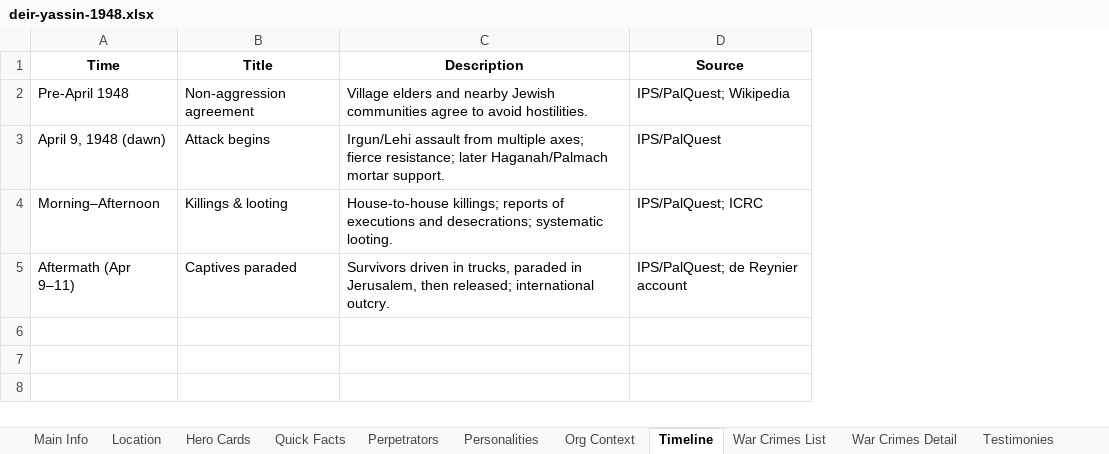
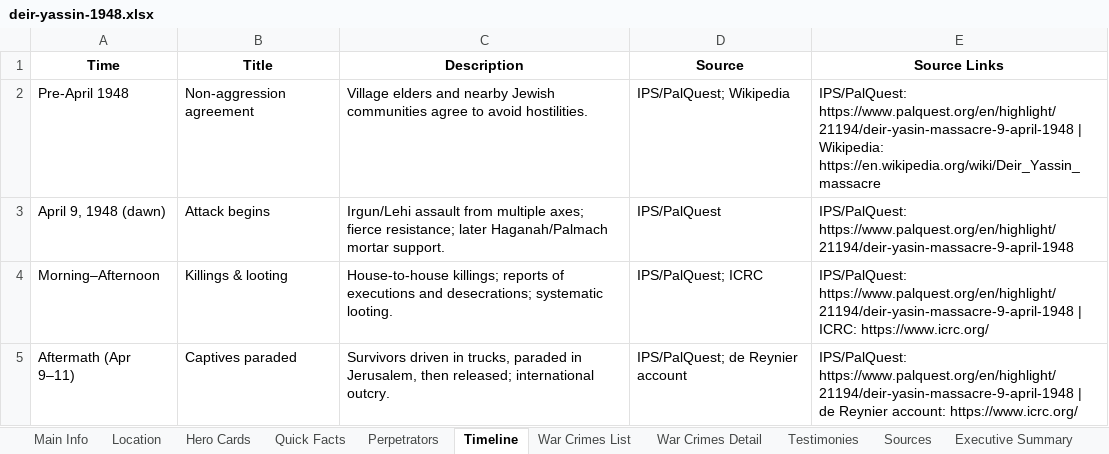
Before and after one commit to PalGenoPedia/PalGenoPedia, an Excel workbook: Pages/Historical_Massacres/deir-yassin-1948.xlsx, sheet Timeline, drawn as a sheet; values as stored, in another font and other column widths than the file's, no borders; the diff names each change by its address in the sheet, - before the commit and + after, or states it on an @@ line.

```diff
--- a/Pages/Historical_Massacres/deir-yassin-1948.xlsx (sheet Timeline)
+++ b/Pages/Historical_Massacres/deir-yassin-1948.xlsx (sheet Timeline)
-sheet tab: Personalities
-sheet tab: Org Context
+column E (Source Links), rows 2-5: IPS/PalQuest: https://www.palquest.org/en/highlight/21194/deir-yasin-massacre-9-april-1948 | Wikipedia: https://en.wikipedia.org/wiki/Deir_Yassin_massacre | IPS/PalQuest: https://www.palquest.org/en/highlight/21194/deir-yasin-massacre-9-april-1948 | IPS/PalQuest: https://www.palquest.org/en/highlight/21194/deir-yasin-massacre-9-april-1948 | ICRC: https://www.icrc.org/ | IPS/PalQuest: https://www.palquest.org/en/highlight/21194/deir-yasin-massacre-9-april-1948 | de Reynier account: https://www.icrc.org/
```
Also changed, not shown: sheet Location, sheet War Crimes List, sheet Sources, sheet Hero Cards, sheet War Crimes Detail, sheet Media Images, 4 more sheets, other sheet tabs, 4 other files.
